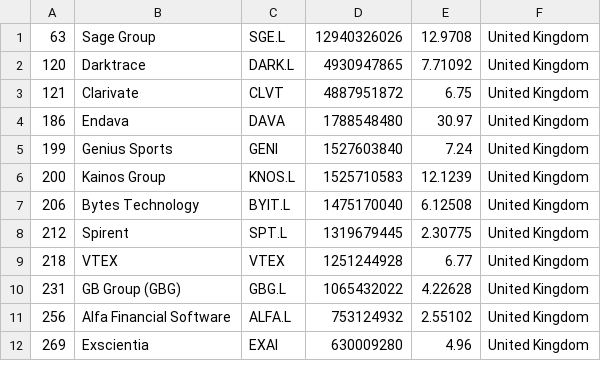
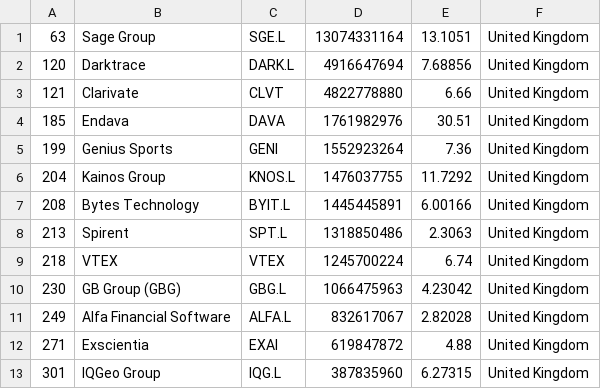
Before and after one commit to lxkishoxl/merida-june-6-2024, a CSV file: companies_united_kingdom.csv, drawn as a sheet; only a part is shown; the diff covers the shown part only.

```diff
--- a/companies_united_kingdom.csv
+++ b/companies_united_kingdom.csv
@@ -1,12 +1,13 @@
-"63","Sage Group","SGE.L","12940326026","12.9708","United Kingdom"
-"120","Darktrace","DARK.L","4930947865","7.71092","United Kingdom"
-"121","Clarivate","CLVT","4887951872","6.75","United Kingdom"
-"186","Endava","DAVA","1788548480","30.97","United Kingdom"
-"199","Genius Sports","GENI","1527603840","7.24","United Kingdom"
-"200","Kainos Group","KNOS.L","1525710583","12.1239","United Kingdom"
-"206","Bytes Technology","BYIT.L","1475170040","6.12508","United Kingdom"
-"212","Spirent","SPT.L","1319679445","2.30775","United Kingdom"
-"218","VTEX","VTEX","1251244928","6.77","United Kingdom"
-"231","GB Group (GBG)","GBG.L","1065432022","4.22628","United Kingdom"
-"256","Alfa Financial Software","ALFA.L","753124932","2.55102","United Kingdom"
-"269","Exscientia","EXAI","630009280","4.96","United Kingdom"
+"63","Sage Group","SGE.L","13074331164","13.1051","United Kingdom"
+"120","Darktrace","DARK.L","4916647694","7.68856","United Kingdom"
+"121","Clarivate","CLVT","4822778880","6.66","United Kingdom"
+"185","Endava","DAVA","1761982976","30.51","United Kingdom"
+"199","Genius Sports","GENI","1552923264","7.36","United Kingdom"
+"204","Kainos Group","KNOS.L","1476037755","11.7292","United Kingdom"
+"208","Bytes Technology","BYIT.L","1445445891","6.00166","United Kingdom"
+"213","Spirent","SPT.L","1318850486","2.3063","United Kingdom"
+"218","VTEX","VTEX","1245700224","6.74","United Kingdom"
+"230","GB Group (GBG)","GBG.L","1066475963","4.23042","United Kingdom"
+"249","Alfa Financial Software","ALFA.L","832617067","2.82028","United Kingdom"
+"271","Exscientia","EXAI","619847872","4.88","United Kingdom"
+"301","IQGeo Group","IQG.L","387835960","6.27315","United Kingdom"
```
Also changed, not shown: 7 added rows, 1 removed row and 1 edited cell elsewhere in this file, companies-all.csv, companies_france.csv, 1 other file.
